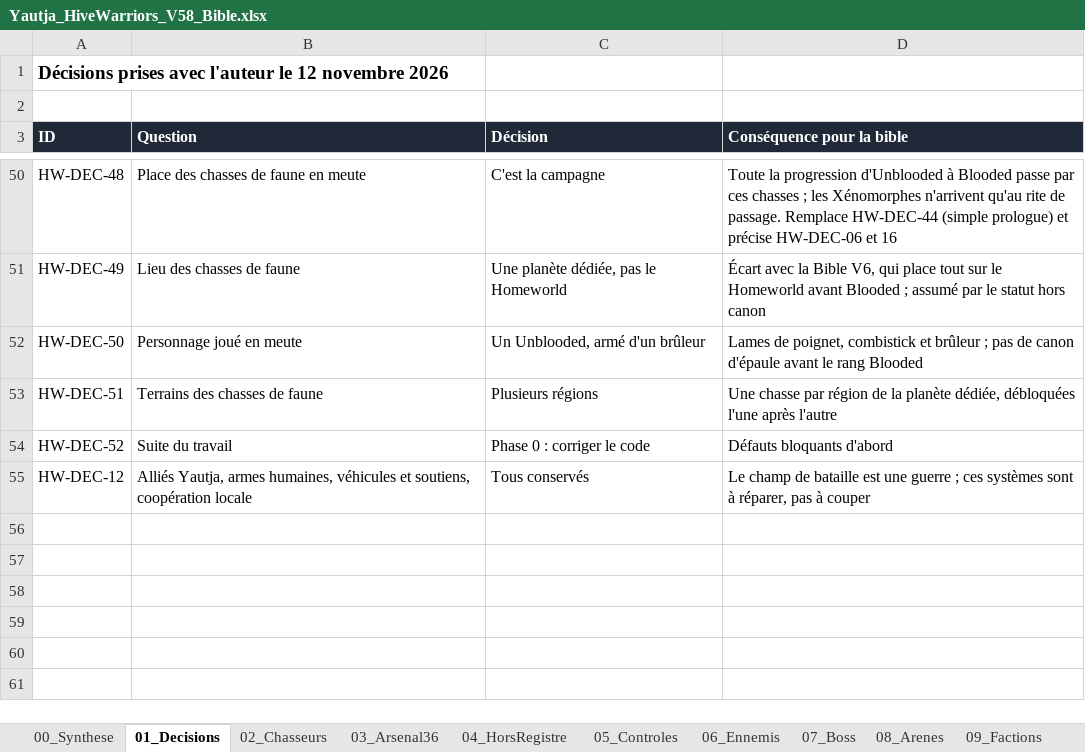
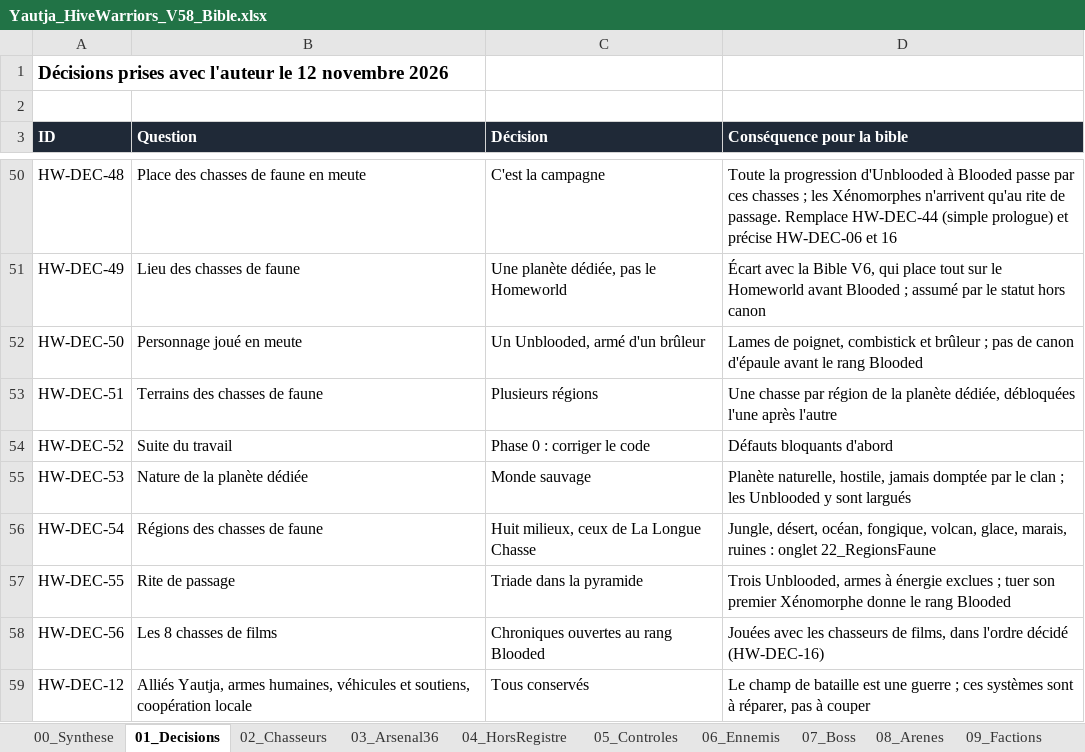
Before and after one commit to darknigthmare/Yautja-hive-warriors, an Excel workbook: design/Yautja_HiveWarriors_V58_Bible.xlsx, sheet 01_Decisions, drawn as a sheet; only a part is shown, gaps mark what is left out; values as stored, in another font and other column widths than the file's, no borders; the diff names each change by its address in the sheet, - before the commit and + after, or states it on an @@ line.

```diff
--- a/design/Yautja_HiveWarriors_V58_Bible.xlsx (sheet 01_Decisions)
+++ b/design/Yautja_HiveWarriors_V58_Bible.xlsx (sheet 01_Decisions)
+row 55: HW-DEC-53 | Nature de la planète dédiée | Monde sauvage | Planète naturelle, hostile, jamais domptée par le clan ; les Unblooded y sont largués
+row 56: HW-DEC-54 | Régions des chasses de faune | Huit milieux, ceux de La Longue Chasse | Jungle, désert, océan, fongique, volcan, glace, marais, ruines : onglet 22_RegionsFaune
+row 57: HW-DEC-55 | Rite de passage | Triade dans la pyramide | Trois Unblooded, armes à énergie exclues ; tuer son premier Xénomorphe donne le rang Blooded
+row 58: HW-DEC-56 | Les 8 chasses de films | Chroniques ouvertes au rang Blooded | Jouées avec les chasseurs de films, dans l'ordre décidé (HW-DEC-16)
```
Also changed, not shown: sheet 13_Questions, other sheet tabs, 4 other files.
